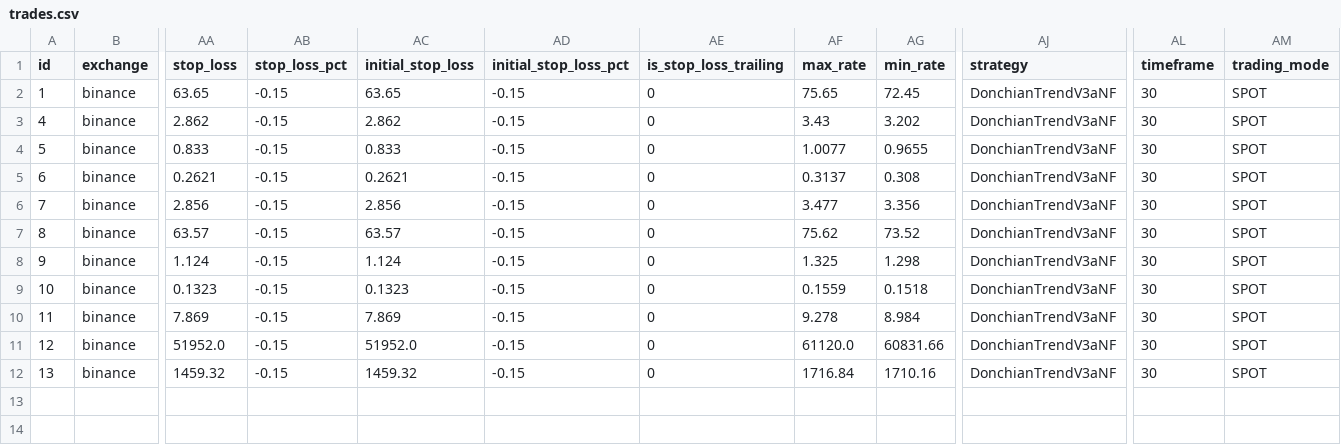
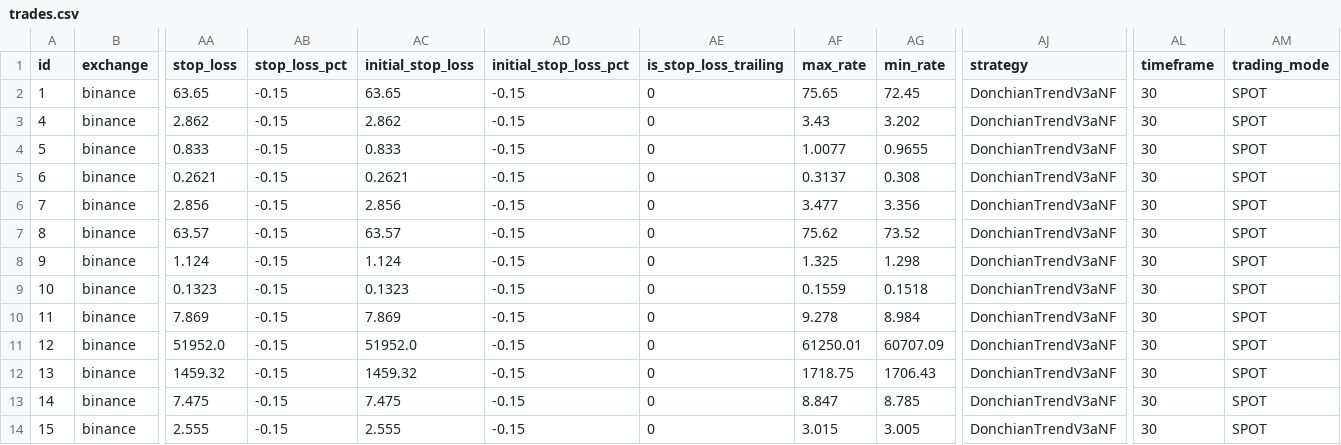
Before and after one commit to ggonzalezorellana/tradingdata, a CSV file: trades/ft-nf-30m/trades.csv, drawn as a sheet; only a part is shown, gaps mark what is left out; rows hold the shown columns only; the diff names each change by its address in the sheet, - before the commit and + after, or states it on an @@ line.

```diff
--- a/trades/ft-nf-30m/trades.csv
+++ b/trades/ft-nf-30m/trades.csv
-AF11 (max_rate): 61120.0
+AF11 (max_rate): 61250.01
-AG11 (min_rate): 60831.66
+AG11 (min_rate): 60707.09
-AF12 (max_rate): 1716.84
+AF12 (max_rate): 1718.75
-AG12 (min_rate): 1710.16
+AG12 (min_rate): 1706.43
+row 13: 14 | binance | 7.475 | -0.15 | 7.475 | -0.15 | 0 | 8.847 | 8.785 | DonchianTrendV3aNF | 30 | SPOT
+row 14: 15 | binance | 2.555 | -0.15 | 2.555 | -0.15 | 0 | 3.015 | 3.005 | DonchianTrendV3aNF | 30 | SPOT
```
Also changed, not shown: metrics/balances.csv, metrics/decisions.csv, 2 other files.
